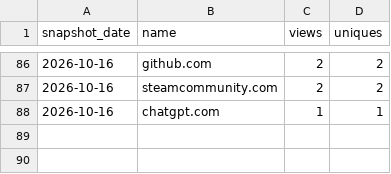
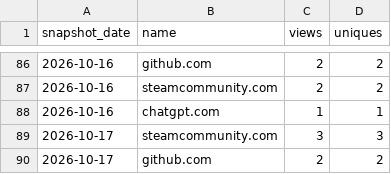
Before and after one commit to Isualc/dayz-ai-survivor, a CSV file: docs/traffic/referrers.csv, drawn as a sheet; only a part is shown, gaps mark what is left out; the diff names each change by its address in the sheet, - before the commit and + after, or states it on an @@ line.

```diff
--- a/docs/traffic/referrers.csv
+++ b/docs/traffic/referrers.csv
+row 89: 2026-10-17 | steamcommunity.com | 3 | 3
+row 90: 2026-10-17 | github.com | 2 | 2
```
Also changed, not shown: docs/traffic/daily.csv, docs/traffic/paths.csv, 1 other file.
